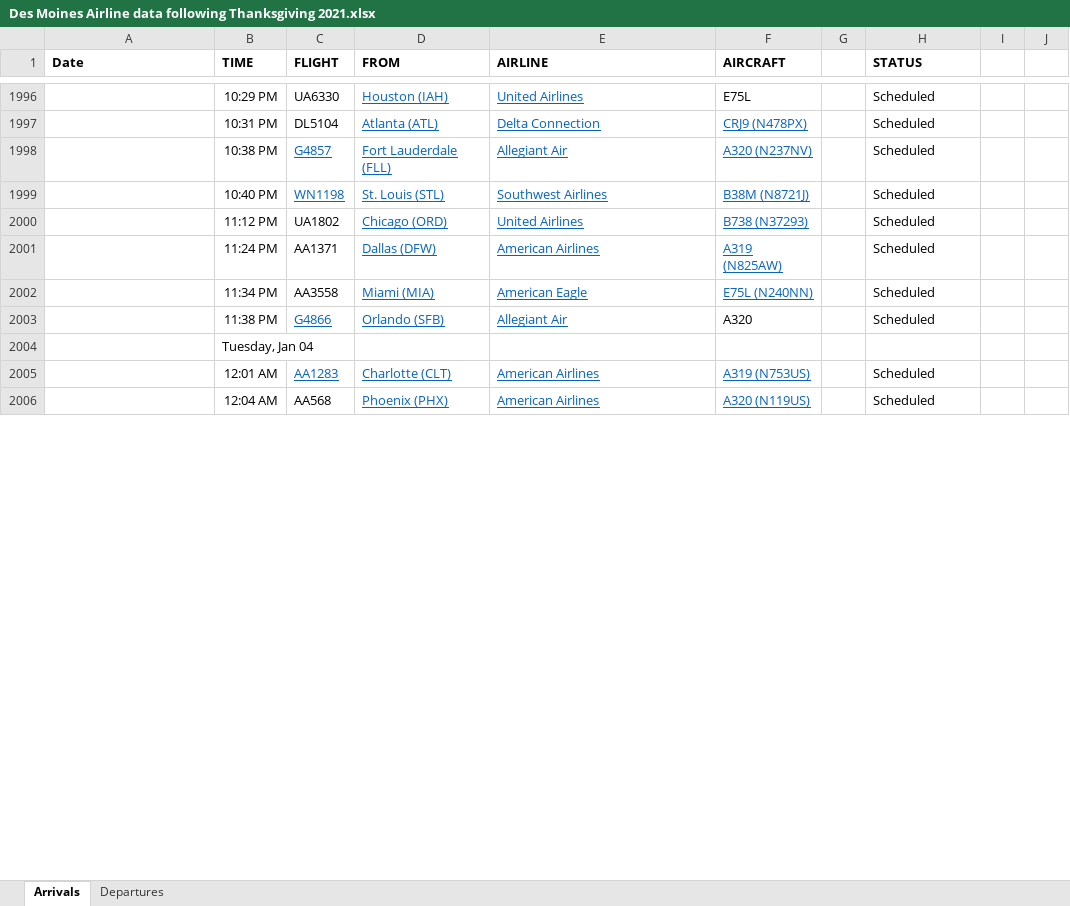
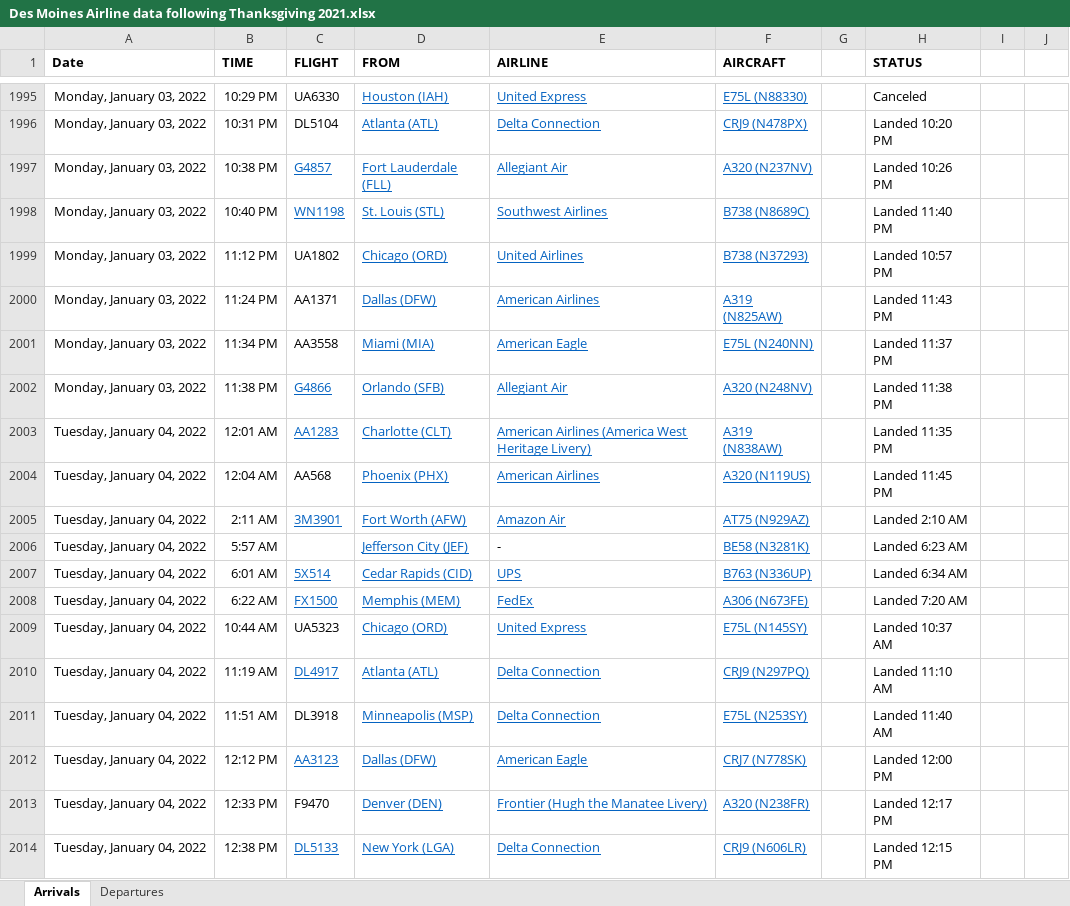
Before and after one commit to profSeeger/LVM-Code, an Excel workbook: codeLibrary/R/R/airlineData/Des Moines Airline data following Thanksgiving 2021.xlsx, sheet Arrivals, drawn as a sheet; only a part is shown, gaps mark what is left out; values as stored, in another font and other column widths than the file's, no borders; removed rows and columns are numbered as before the commit, all else as after; the diff covers the shown part only; the diff names each change by its address in the sheet, - before the commit and + after, or states it on an @@ line.

```diff
--- a/codeLibrary/R/R/airlineData/Des Moines Airline data following Thanksgiving 2021.xlsx (sheet Arrivals)
+++ b/codeLibrary/R/R/airlineData/Des Moines Airline data following Thanksgiving 2021.xlsx (sheet Arrivals)
-A1995:A2002 (Date): (empty)
+A1995:A2002 (Date): Monday, January 03, 2022
-E1995 (AIRLINE): United Airlines
+E1995 (AIRLINE): United Express
-F1995 (AIRCRAFT): E75L
+F1995 (AIRCRAFT): E75L (N88330)
@@ F1995 underline: off → on, text colour: black → #0563C1 @@
-H1995 (STATUS): Scheduled
+H1995 (STATUS): Canceled
-H1996 (STATUS): Scheduled
+H1996 (STATUS): Landed 10:20 PM
-H1997 (STATUS): Scheduled
+H1997 (STATUS): Landed 10:26 PM
-F1998 (AIRCRAFT): B38M (N8721J)
+F1998 (AIRCRAFT): B738 (N8689C)
-H1998 (STATUS): Scheduled
+H1998 (STATUS): Landed 11:40 PM
-H1999 (STATUS): Scheduled
+H1999 (STATUS): Landed 10:57 PM
-H2000 (STATUS): Scheduled
+H2000 (STATUS): Landed 11:43 PM
-H2001 (STATUS): Scheduled
+H2001 (STATUS): Landed 11:37 PM
-F2002 (AIRCRAFT): A320
+F2002 (AIRCRAFT): A320 (N248NV)
@@ F2002 underline: off → on, text colour: black → #0563C1 @@
-H2002 (STATUS): Scheduled
+H2002 (STATUS): Landed 11:38 PM
-row 2004:  | Tuesday, Jan 04
-A2003:A2004 (Date): (empty)
+A2003:A2004 (Date): Tuesday, January 04, 2022
-E2003 (AIRLINE): American Airlines
+E2003 (AIRLINE): American Airlines (America West Heritage Livery)
-F2003 (AIRCRAFT): A319 (N753US)
+F2003 (AIRCRAFT): A319 (N838AW)
-H2003 (STATUS): Scheduled
+H2003 (STATUS): Landed 11:35 PM
-H2004 (STATUS): Scheduled
+H2004 (STATUS): Landed 11:45 PM
+row 2005: Tuesday, January 04, 2022 | 2:11 AM | 3M3901 | Fort Worth (AFW) | Amazon Air | AT75 (N929AZ) |  | Landed 2:10 AM
+row 2006: Tuesday, January 04, 2022 | 5:57 AM |  | Jefferson City (JEF) | - | BE58 (N3281K) |  | Landed 6:23 AM
+row 2007: Tuesday, January 04, 2022 | 6:01 AM | 5X514 | Cedar Rapids (CID) | UPS | B763 (N336UP) |  | Landed 6:34 AM
+row 2008: Tuesday, January 04, 2022 | 6:22 AM | FX1500 | Memphis (MEM) | FedEx | A306 (N673FE) |  | Landed 7:20 AM
+row 2009: Tuesday, January 04, 2022 | 10:44 AM | UA5323 | Chicago (ORD) | United Express | E75L (N145SY) |  | Landed 10:37 AM
+row 2010: Tuesday, January 04, 2022 | 11:19 AM | DL4917 | Atlanta (ATL) | Delta Connection | CRJ9 (N297PQ) |  | Landed 11:10 AM
+row 2011: Tuesday, January 04, 2022 | 11:51 AM | DL3918 | Minneapolis (MSP) | Delta Connection | E75L (N253SY) |  | Landed 11:40 AM
+row 2012: Tuesday, January 04, 2022 | 12:12 PM | AA3123 | Dallas (DFW) | American Eagle | CRJ7 (N778SK) |  | Landed 12:00 PM
+row 2013: Tuesday, January 04, 2022 | 12:33 PM | F9470 | Denver (DEN) | Frontier (Hugh the Manatee Livery) | A320 (N238FR) |  | Landed 12:17 PM
+row 2014: Tuesday, January 04, 2022 | 12:38 PM | DL5133 | New York (LGA) | Delta Connection | CRJ9 (N606LR) |  | Landed 12:15 PM
```
Also changed, not shown: 56 added rows, 13 removed rows, 74 edited cells and cell formats elsewhere in this sheet, sheet Departures, 1 other file.
